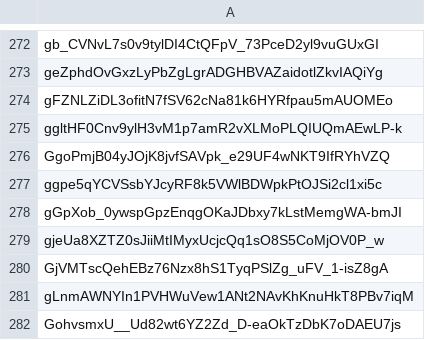
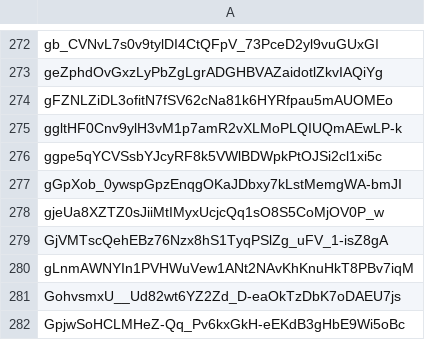
Before and after one commit to Jonny-Ringo/the_eye_of_AO, a CSV file: data/dev-addresses.csv, drawn as a sheet; only a part is shown, gaps mark what is left out; the shorter side is filled out with more unchanged rows.

Commit message:
📥 Updated developer address list

```diff
--- a/data/dev-addresses.csv
+++ b/data/dev-addresses.csv
@@ -275,3 +275,2 @@ gFZNLZiDL3ofitN7fSV62cNa81k6HYRfpau5mAUOMEo
 ggltHF0Cnv9ylH3vM1p7amR2vXLMoPLQIUQmAEwLP-k
-GgoPmjB04yJOjK8jvfSAVpk_e29UF4wNKT9IfRYhVZQ
 ggpe5qYCVSsbYJcyRF8k5VWlBDWpkPtOJSi2cl1xi5c
```
